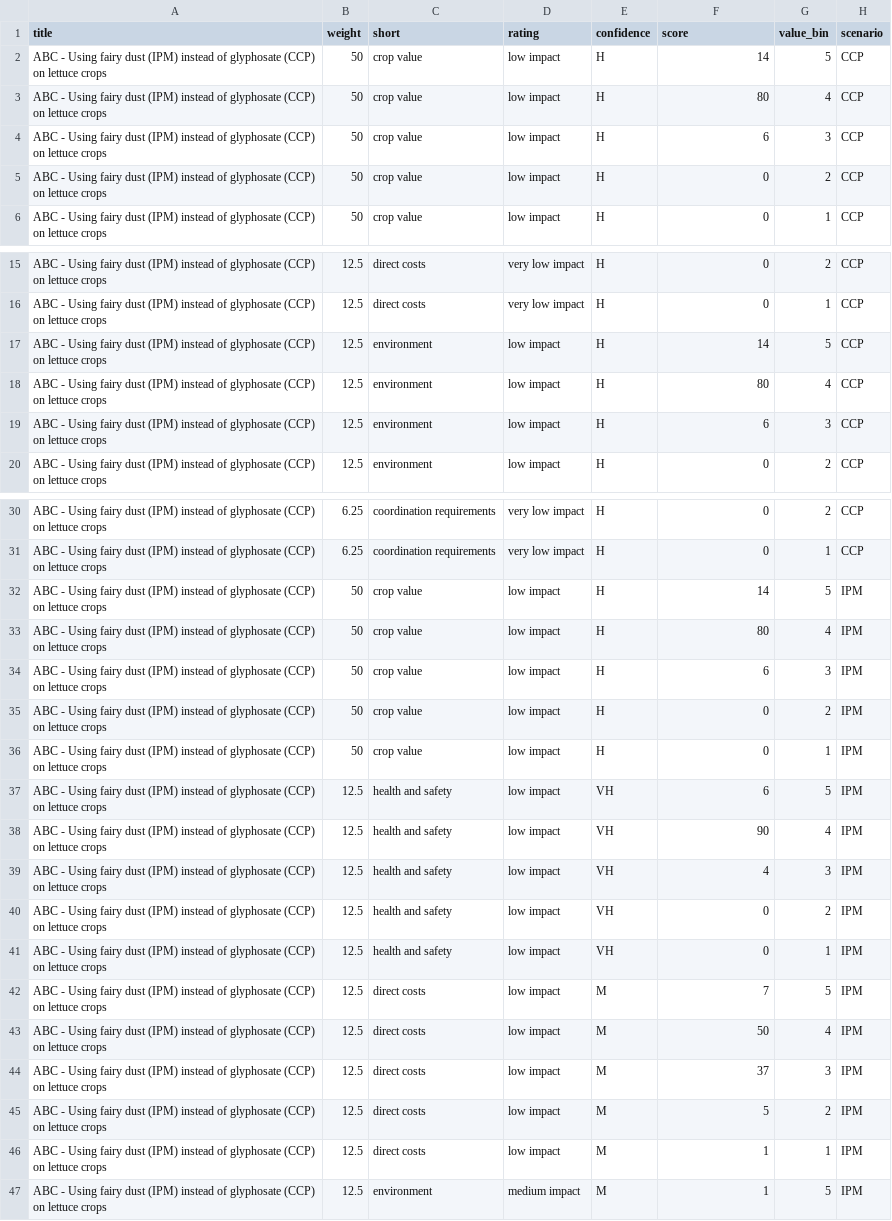
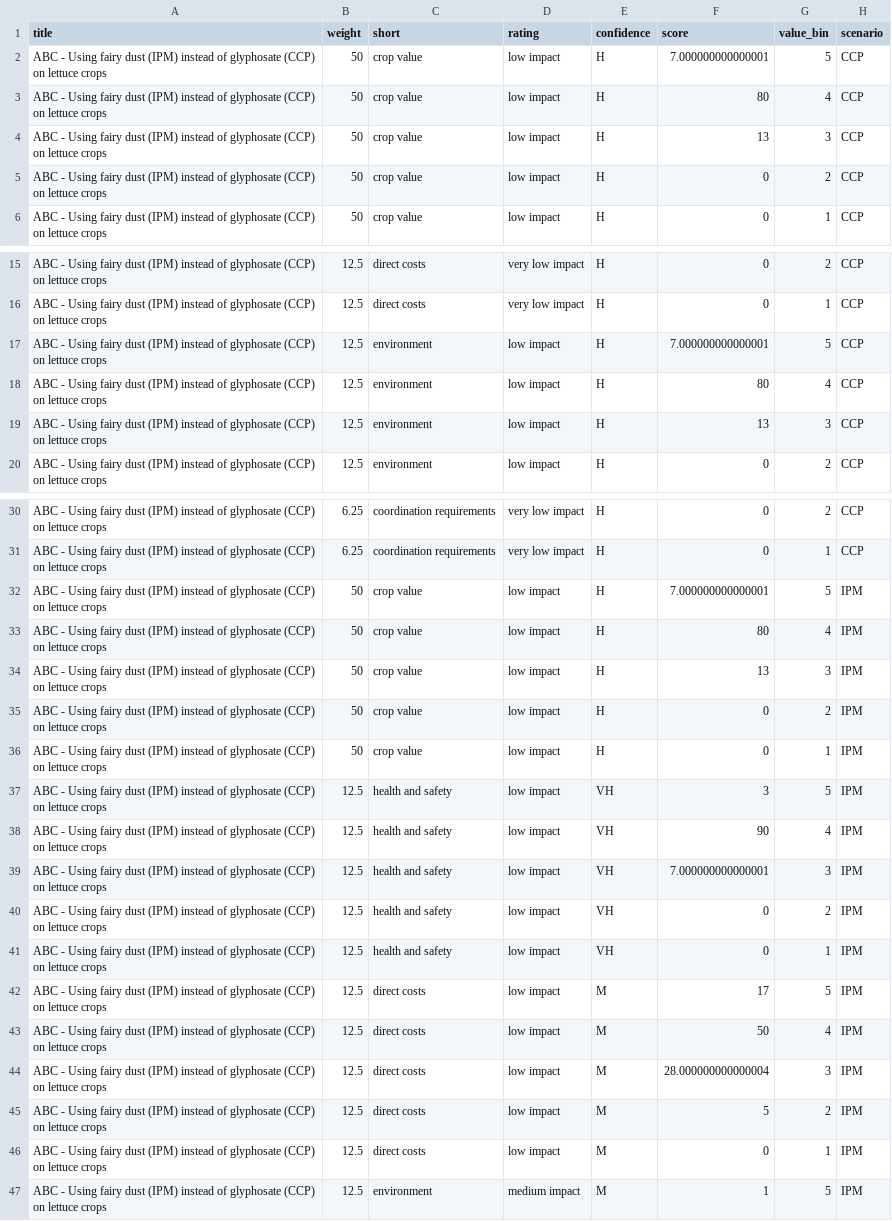
Before and after one commit to vanichols/ipmopat, a CSV file: data-raw/Ratings2Distributions-output.csv, drawn as a sheet; only a part is shown, gaps mark what is left out; the diff covers the shown part only.

```diff
--- a/data-raw/Ratings2Distributions-output.csv
+++ b/data-raw/Ratings2Distributions-output.csv
@@ -1,5 +1,5 @@
 title,weight,short,rating,confidence,score,value_bin,scenario
-ABC - Using fairy dust (IPM) instead of glyphosate (CCP) on lettuce crops,50,crop value,low impact,H,14,5,CCP
+ABC - Using fairy dust (IPM) instead of glyphosate (CCP) on lettuce crops,50,crop value,low impact,H,7.000000000000001,5,CCP
 ABC - Using fairy dust (IPM) instead of glyphosate (CCP) on lettuce crops,50,crop value,low impact,H,80,4,CCP
-ABC - Using fairy dust (IPM) instead of glyphosate (CCP) on lettuce crops,50,crop value,low impact,H,6,3,CCP
+ABC - Using fairy dust (IPM) instead of glyphosate (CCP) on lettuce crops,50,crop value,low impact,H,13,3,CCP
 ABC - Using fairy dust (IPM) instead of glyphosate (CCP) on lettuce crops,50,crop value,low impact,H,0,2,CCP
@@ -16,5 +16,5 @@ ABC - Using fairy dust (IPM) instead of glyphosate (CCP) on lettuce crops,12.5,d
 ABC - Using fairy dust (IPM) instead of glyphosate (CCP) on lettuce crops,12.5,direct costs,very low impact,H,0,1,CCP
-ABC - Using fairy dust (IPM) instead of glyphosate (CCP) on lettuce crops,12.5,environment,low impact,H,14,5,CCP
+ABC - Using fairy dust (IPM) instead of glyphosate (CCP) on lettuce crops,12.5,environment,low impact,H,7.000000000000001,5,CCP
 ABC - Using fairy dust (IPM) instead of glyphosate (CCP) on lettuce crops,12.5,environment,low impact,H,80,4,CCP
-ABC - Using fairy dust (IPM) instead of glyphosate (CCP) on lettuce crops,12.5,environment,low impact,H,6,3,CCP
+ABC - Using fairy dust (IPM) instead of glyphosate (CCP) on lettuce crops,12.5,environment,low impact,H,13,3,CCP
 ABC - Using fairy dust (IPM) instead of glyphosate (CCP) on lettuce crops,12.5,environment,low impact,H,0,2,CCP
@@ -31,17 +31,17 @@ ABC - Using fairy dust (IPM) instead of glyphosate (CCP) on lettuce crops,6.25,c
 ABC - Using fairy dust (IPM) instead of glyphosate (CCP) on lettuce crops,6.25,coordination requirements,very low impact,H,0,1,CCP
-ABC - Using fairy dust (IPM) instead of glyphosate (CCP) on lettuce crops,50,crop value,low impact,H,14,5,IPM
+ABC - Using fairy dust (IPM) instead of glyphosate (CCP) on lettuce crops,50,crop value,low impact,H,7.000000000000001,5,IPM
 ABC - Using fairy dust (IPM) instead of glyphosate (CCP) on lettuce crops,50,crop value,low impact,H,80,4,IPM
-ABC - Using fairy dust (IPM) instead of glyphosate (CCP) on lettuce crops,50,crop value,low impact,H,6,3,IPM
+ABC - Using fairy dust (IPM) instead of glyphosate (CCP) on lettuce crops,50,crop value,low impact,H,13,3,IPM
 ABC - Using fairy dust (IPM) instead of glyphosate (CCP) on lettuce crops,50,crop value,low impact,H,0,2,IPM
 ABC - Using fairy dust (IPM) instead of glyphosate (CCP) on lettuce crops,50,crop value,low impact,H,0,1,IPM
-ABC - Using fairy dust (IPM) instead of glyphosate (CCP) on lettuce crops,12.5,health and safety,low impact,VH,6,5,IPM
+ABC - Using fairy dust (IPM) instead of glyphosate (CCP) on lettuce crops,12.5,health and safety,low impact,VH,3,5,IPM
 ABC - Using fairy dust (IPM) instead of glyphosate (CCP) on lettuce crops,12.5,health and safety,low impact,VH,90,4,IPM
-ABC - Using fairy dust (IPM) instead of glyphosate (CCP) on lettuce crops,12.5,health and safety,low impact,VH,4,3,IPM
+ABC - Using fairy dust (IPM) instead of glyphosate (CCP) on lettuce crops,12.5,health and safety,low impact,VH,7.000000000000001,3,IPM
 ABC - Using fairy dust (IPM) instead of glyphosate (CCP) on lettuce crops,12.5,health and safety,low impact,VH,0,2,IPM
 ABC - Using fairy dust (IPM) instead of glyphosate (CCP) on lettuce crops,12.5,health and safety,low impact,VH,0,1,IPM
-ABC - Using fairy dust (IPM) instead of glyphosate (CCP) on lettuce crops,12.5,direct costs,low impact,M,7,5,IPM
+ABC - Using fairy dust (IPM) instead of glyphosate (CCP) on lettuce crops,12.5,direct costs,low impact,M,17,5,IPM
 ABC - Using fairy dust (IPM) instead of glyphosate (CCP) on lettuce crops,12.5,direct costs,low impact,M,50,4,IPM
-ABC - Using fairy dust (IPM) instead of glyphosate (CCP) on lettuce crops,12.5,direct costs,low impact,M,37,3,IPM
+ABC - Using fairy dust (IPM) instead of glyphosate (CCP) on lettuce crops,12.5,direct costs,low impact,M,28.000000000000004,3,IPM
 ABC - Using fairy dust (IPM) instead of glyphosate (CCP) on lettuce crops,12.5,direct costs,low impact,M,5,2,IPM
-ABC - Using fairy dust (IPM) instead of glyphosate (CCP) on lettuce crops,12.5,direct costs,low impact,M,1,1,IPM
+ABC - Using fairy dust (IPM) instead of glyphosate (CCP) on lettuce crops,12.5,direct costs,low impact,M,0,1,IPM
 ABC - Using fairy dust (IPM) instead of glyphosate (CCP) on lettuce crops,12.5,environment,medium impact,M,1,5,IPM
```
Also changed, not shown: 2 edited cells elsewhere in this file, data-raw/CombineSixMetrics-output.csv, 6 other files.
